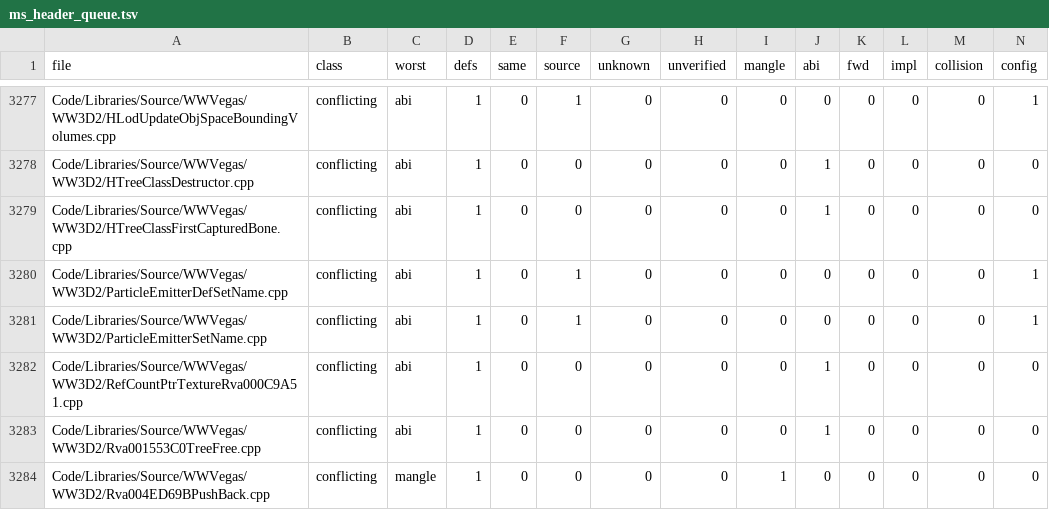
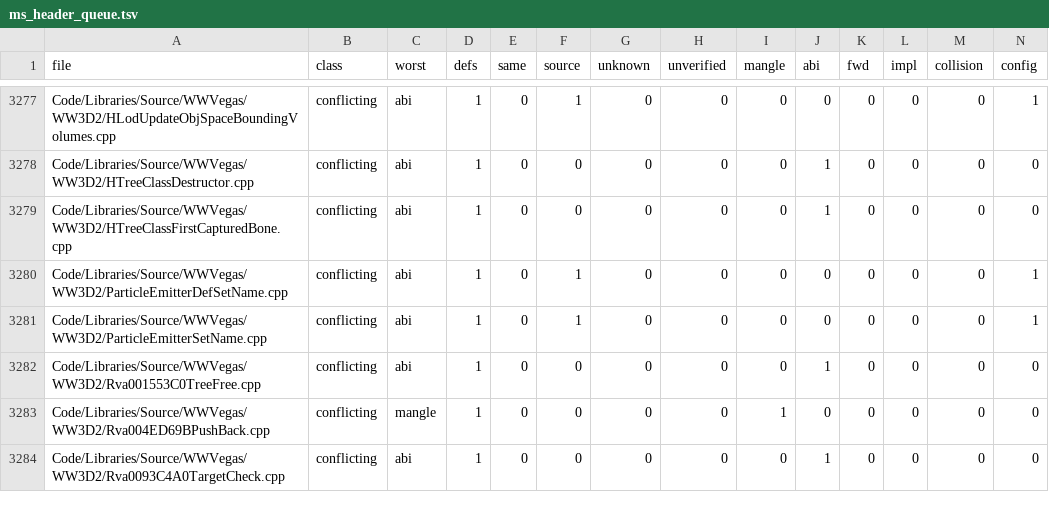
Before and after one commit to Alitryel/Open-BFME-2, a TSV file: reverse/ms_header_queue.tsv, drawn as a sheet; only a part is shown, gaps mark what is left out; the shorter side is filled out with more unchanged rows; rows hold the shown columns only; the diff names each change by its address in the sheet, - before the commit and + after, or states it on an @@ line.

```diff
--- a/reverse/ms_header_queue.tsv
+++ b/reverse/ms_header_queue.tsv
-row 3282: Code/Libraries/Source/WWVegas/WW3D2/RefCountPtrTextureRva000C9A51.cpp | conflicting | abi | 1 | 0 | 0 | 0 | 0 | 0 | 1 | 0 | 0 | 0 | 0
```
Also changed, not shown: 2 other files.
